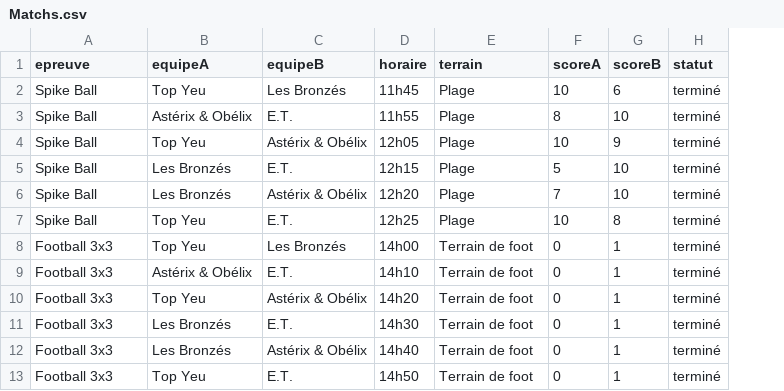
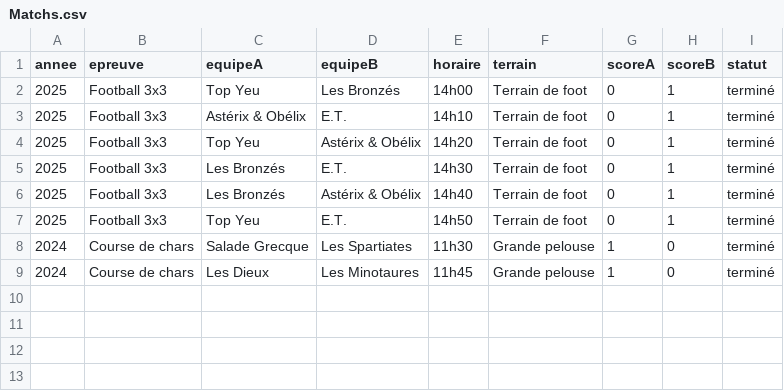
Before and after one commit to gus02322/olympiades, a CSV file: modele-google-sheet/Matchs.csv, drawn as a sheet; removed rows and columns are numbered as before the commit, all else as after; the diff names each change by its address in the sheet, - before the commit and + after, or states it on an @@ line.

```diff
--- a/modele-google-sheet/Matchs.csv
+++ b/modele-google-sheet/Matchs.csv
+column A (annee), rows 2-7: all 2025
-row 2: Spike Ball | Top Yeu | Les Bronzés | 11h45 | Plage | 10 | 6 | terminé
-row 3: Spike Ball | Astérix & Obélix | E.T. | 11h55 | Plage | 8 | 10 | terminé
-row 4: Spike Ball | Top Yeu | Astérix & Obélix | 12h05 | Plage | 10 | 9 | terminé
-row 5: Spike Ball | Les Bronzés | E.T. | 12h15 | Plage | 5 | 10 | terminé
-row 6: Spike Ball | Les Bronzés | Astérix & Obélix | 12h20 | Plage | 7 | 10 | terminé
-row 7: Spike Ball | Top Yeu | E.T. | 12h25 | Plage | 10 | 8 | terminé
+row 8: 2024 | Course de chars | Salade Grecque | Les Spartiates | 11h30 | Grande pelouse | 1 | 0 | terminé
+row 9: 2024 | Course de chars | Les Dieux | Les Minotaures | 11h45 | Grande pelouse | 1 | 0 | terminé
```
Also changed, not shown: modele-google-sheet/Config.csv, modele-google-sheet/Epreuves.csv, 15 other files.
